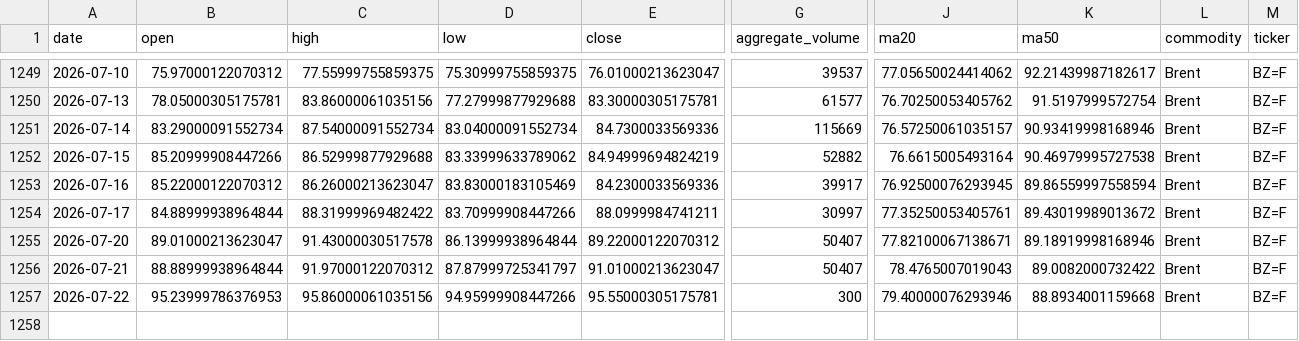
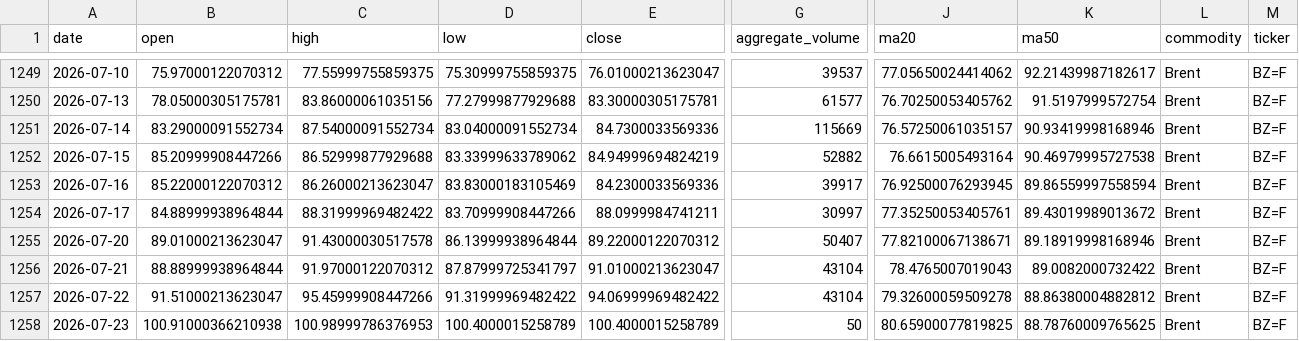
Before and after one commit to jjch1986/price-chart-site, a CSV file: data/Brent_data.csv, drawn as a sheet; only a part is shown, gaps mark what is left out; rows hold the shown columns only; the diff names each change by its address in the sheet, - before the commit and + after, or states it on an @@ line.

```diff
--- a/data/Brent_data.csv
+++ b/data/Brent_data.csv
-G1256 (aggregate_volume): 50407
+G1256 (aggregate_volume): 43104
-B1257 (open): 95.23999786376953
+B1257 (open): 91.51000213623047
-C1257 (high): 95.86000061035156
+C1257 (high): 95.45999908447266
-D1257 (low): 94.95999908447266
+D1257 (low): 91.31999969482422
-E1257 (close): 95.55000305175781
+E1257 (close): 94.06999969482422
-G1257 (aggregate_volume): 300
+G1257 (aggregate_volume): 43104
-J1257 (ma20): 79.40000076293946
+J1257 (ma20): 79.32600059509278
-K1257 (ma50): 88.8934001159668
+K1257 (ma50): 88.86380004882812
+row 1258: 2026-07-23 | 100.91000366210938 | 100.98999786376953 | 100.4000015258789 | 100.4000015258789 | 50 | 80.65900077819825 | 88.78760009765625 | Brent | BZ=F
```
Also changed, not shown: data/Copper_data.csv, data/Natural_Gas_data.csv, 21 other files.
